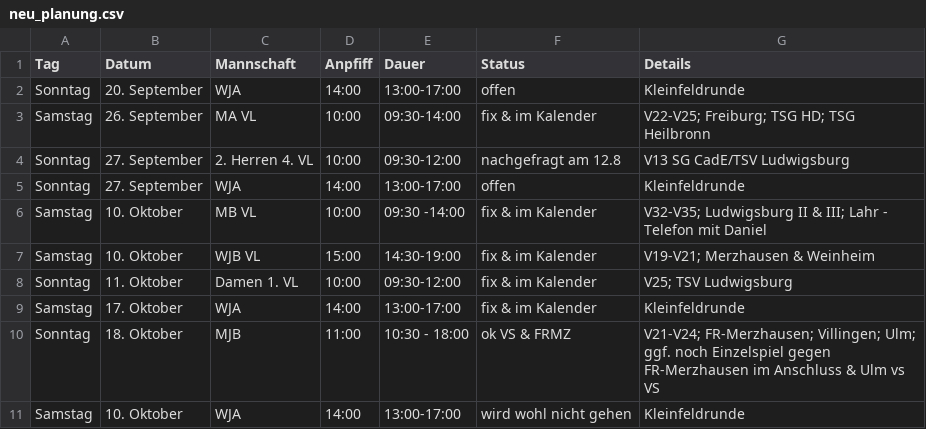
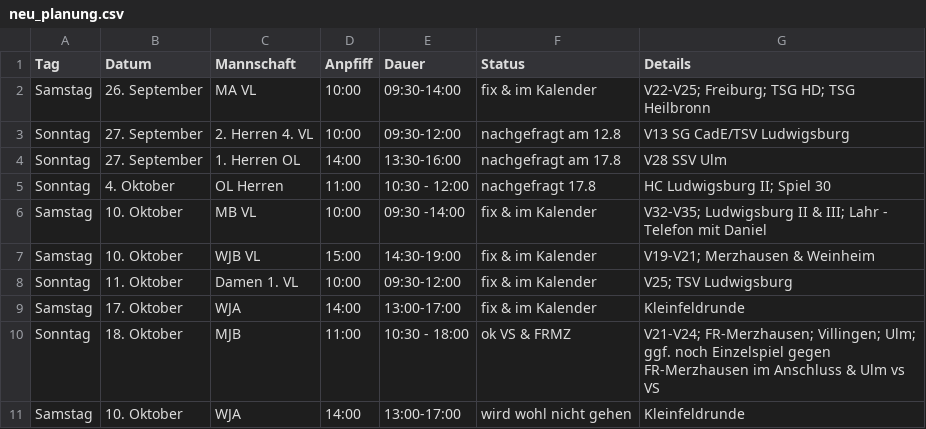
Before and after one commit to feldsaison/ka_feldsaison_2019, a CSV file: 2020/neu_planung.csv, drawn as a sheet.

Commit message:
Update neu_planung.csv

```diff
--- a/2020/neu_planung.csv
+++ b/2020/neu_planung.csv
@@ -1,6 +1,6 @@
 Tag, Datum, Mannschaft, Anpfiff, Dauer, Status, Details
-Sonntag,20. September, WJA,14:00,13:00-17:00, offen, Kleinfeldrunde
 Samstag, 26. September, MA VL, 10:00, 09:30-14:00, fix & im Kalender, V22-V25; Freiburg; TSG HD; TSG Heilbronn
 Sonntag,27. September, 2. Herren 4. VL,10:00,09:30-12:00, nachgefragt am 12.8, V13 SG CadE/TSV Ludwigsburg
-Sonntag,27. September, WJA,14:00,13:00-17:00, offen, Kleinfeldrunde
+Sonntag,27. September, 1. Herren OL, 14:00,13:30-16:00, nachgefragt am 17.8, V28 SSV Ulm
+Sonntag, 4. Oktober, OL Herren, 11:00, 10:30 - 12:00, nachgefragt 17.8, HC Ludwigsburg II; Spiel 30
 Samstag,10. Oktober, MB VL, 10:00, 09:30 -14:00, fix & im Kalender, V32-V35; Ludwigsburg II & III; Lahr - Telefon mit Daniel
```
